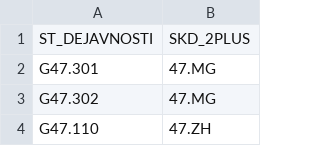
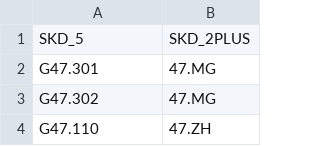
Before and after one commit to majazaloznik/ddvR, a CSV file: data-raw/47.csv, drawn as a sheet; only a part is shown.

Commit message:
add transform functions, with data and tests. fix some stray ends

```diff
--- a/data-raw/47.csv
+++ b/data-raw/47.csv
@@ -1,2 +1,2 @@
-ST_DEJAVNOSTI; SKD_2PLUS
+SKD_5; SKD_2PLUS
 G47.301;47.MG
```
Also changed, not shown: 8 other files.
